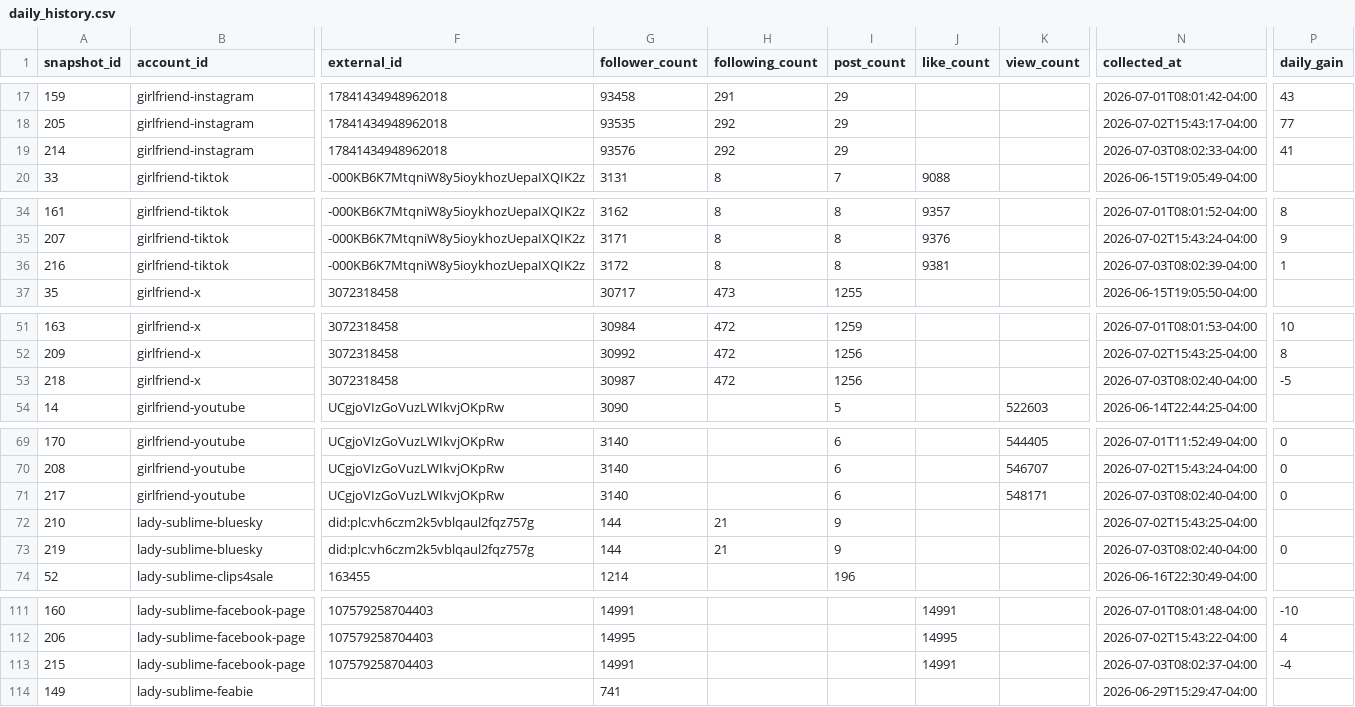
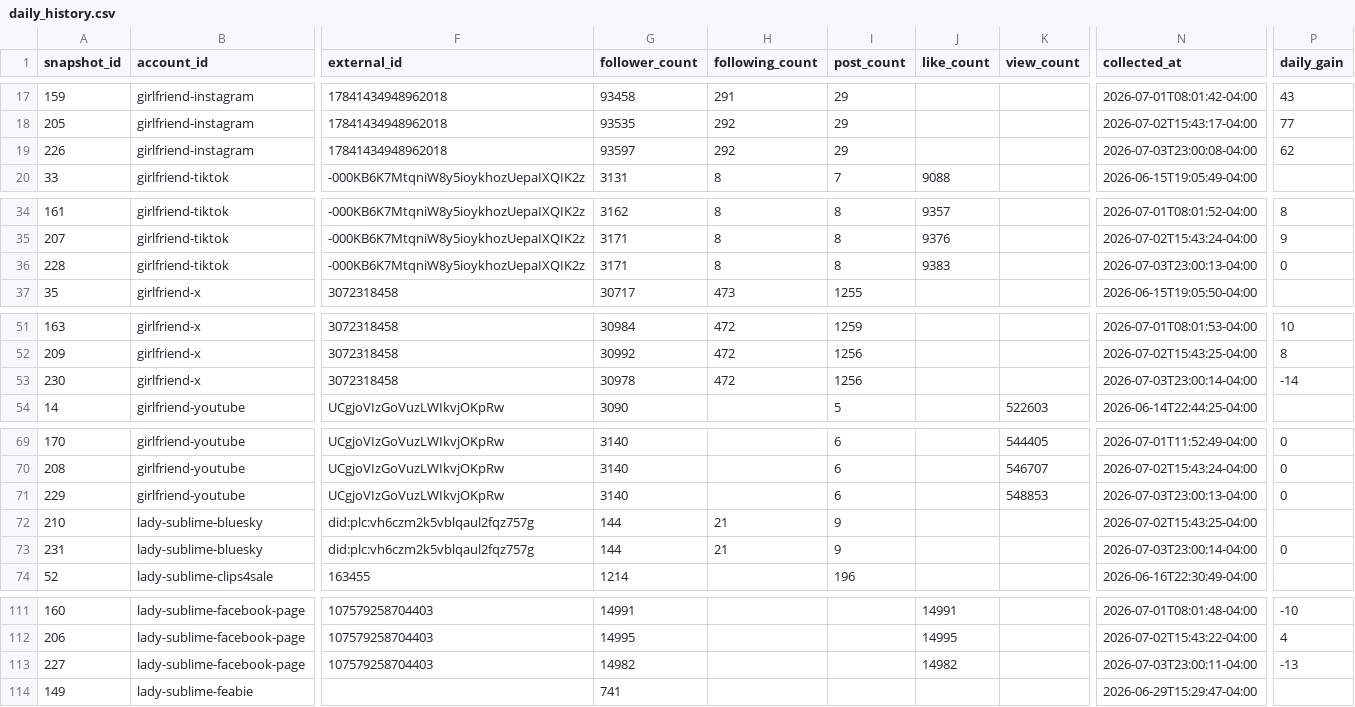
Before and after one commit to Trippaeon3/sublime-social-tracker-site, a CSV file: dashboard/data/daily_history.csv, drawn as a sheet; only a part is shown, gaps mark what is left out; the diff covers the shown part only; the diff names each change by its address in the sheet, - before the commit and + after, or states it on an @@ line.

```diff
--- a/dashboard/data/daily_history.csv
+++ b/dashboard/data/daily_history.csv
-A19 (snapshot_id): 214
+A19 (snapshot_id): 226
-G19 (follower_count): 93576
+G19 (follower_count): 93597
-N19 (collected_at): 2026-07-03T08:02:33-04:00
+N19 (collected_at): 2026-07-03T23:00:08-04:00
-P19 (daily_gain): 41
+P19 (daily_gain): 62
-A36 (snapshot_id): 216
+A36 (snapshot_id): 228
-G36 (follower_count): 3172
+G36 (follower_count): 3171
-J36 (like_count): 9381
+J36 (like_count): 9383
-N36 (collected_at): 2026-07-03T08:02:39-04:00
+N36 (collected_at): 2026-07-03T23:00:13-04:00
-P36 (daily_gain): 1
+P36 (daily_gain): 0
-A53 (snapshot_id): 218
+A53 (snapshot_id): 230
-G53 (follower_count): 30987
+G53 (follower_count): 30978
-N53 (collected_at): 2026-07-03T08:02:40-04:00
+N53 (collected_at): 2026-07-03T23:00:14-04:00
-P53 (daily_gain): -5
+P53 (daily_gain): -14
-A71 (snapshot_id): 217
+A71 (snapshot_id): 229
-K71 (view_count): 548171
+K71 (view_count): 548853
-N71 (collected_at): 2026-07-03T08:02:40-04:00
+N71 (collected_at): 2026-07-03T23:00:13-04:00
-A73 (snapshot_id): 219
+A73 (snapshot_id): 231
-N73 (collected_at): 2026-07-03T08:02:40-04:00
+N73 (collected_at): 2026-07-03T23:00:14-04:00
-A113 (snapshot_id): 215
+A113 (snapshot_id): 227
-G113 (follower_count): 14991
+G113 (follower_count): 14982
-J113 (like_count): 14991
+J113 (like_count): 14982
-N113 (collected_at): 2026-07-03T08:02:37-04:00
+N113 (collected_at): 2026-07-03T23:00:11-04:00
-P113 (daily_gain): -4
+P113 (daily_gain): -13
```
Also changed, not shown: 4 edited cells elsewhere in this file, dashboard/data/platform_summary.csv, dashboard/data/source_freshness.csv, 7 other files.
